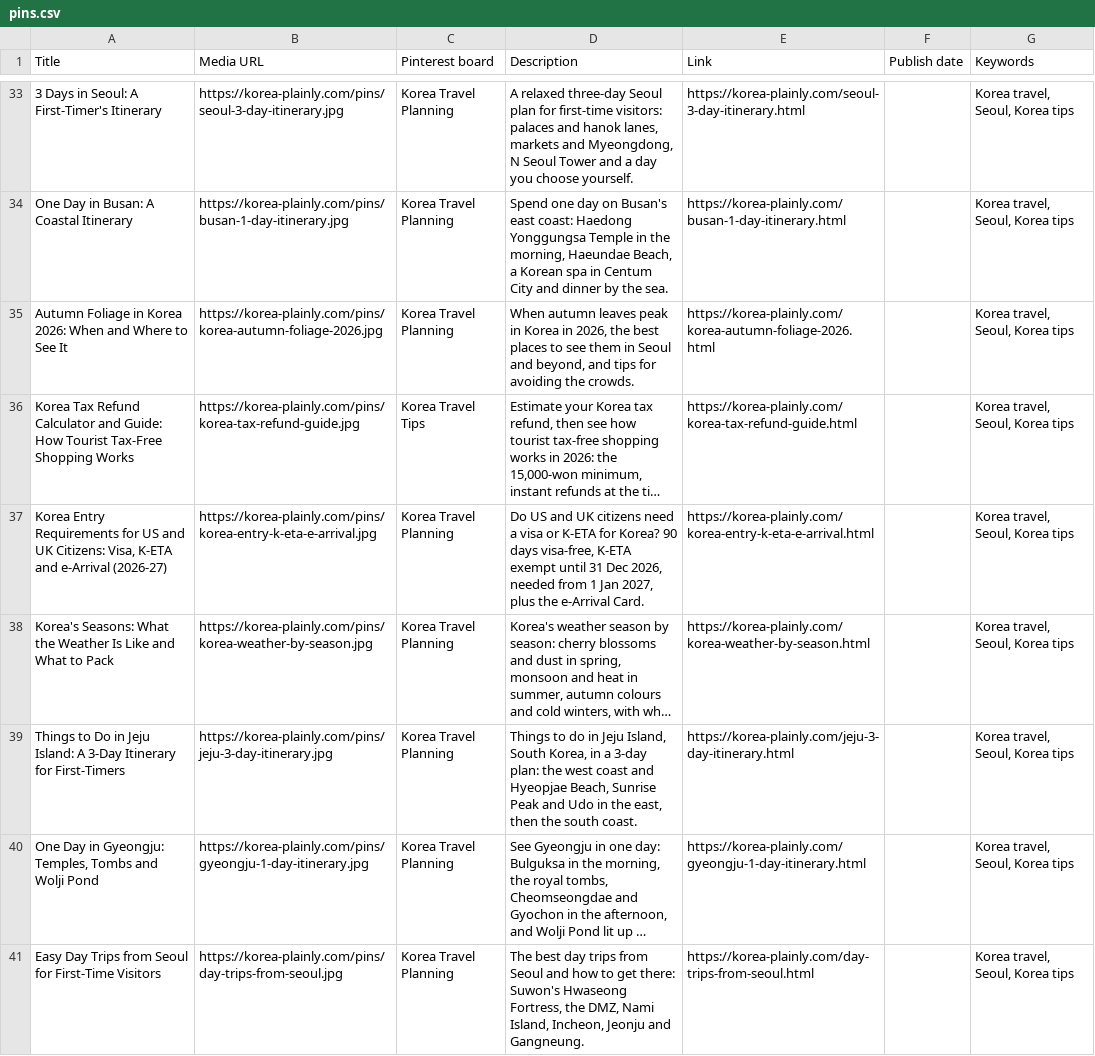
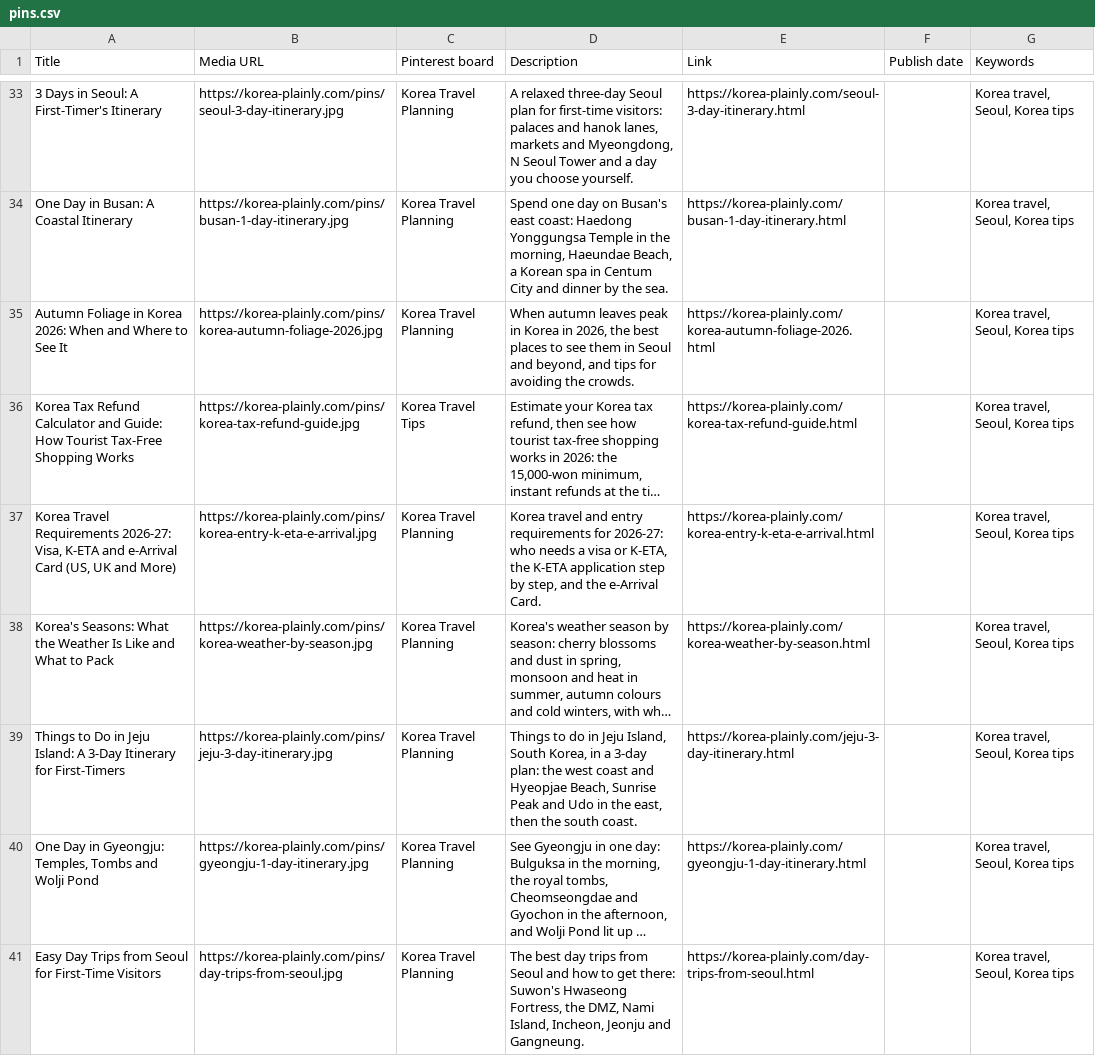
Before and after one commit to JungSuk-Kim/korea-plainly, a CSV file: pins/pins.csv, drawn as a sheet; only a part is shown, gaps mark what is left out; long unchanged cells end in …; the diff covers the shown part only; the diff names each change by its address in the sheet, - before the commit and + after, or states it on an @@ line.

```diff
--- a/pins/pins.csv
+++ b/pins/pins.csv
-A37 (Title): Korea Entry Requirements for US and UK Citizens: Visa, K-ETA and e-Arrival (2026-27)
+A37 (Title): Korea Travel Requirements 2026-27: Visa, K-ETA and e-Arrival Card (US, UK and More)
-D37 (Description): Do US and UK citizens need a visa or K-ETA for Korea? 90 days visa-free, K-ETA exempt until 31 Dec 2026, needed from 1 Jan 2027, plus the e-Arrival…
+D37 (Description): Korea travel and entry requirements for 2026-27: who needs a visa or K-ETA, the K-ETA application step by step, and the e-Arrival…
```
Also changed, not shown: 6 edited cells elsewhere in this file, 29 other files.
